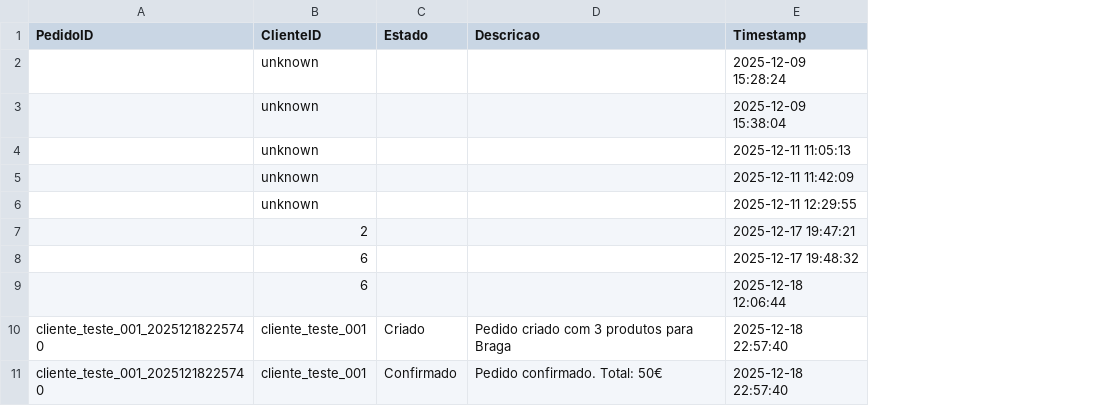
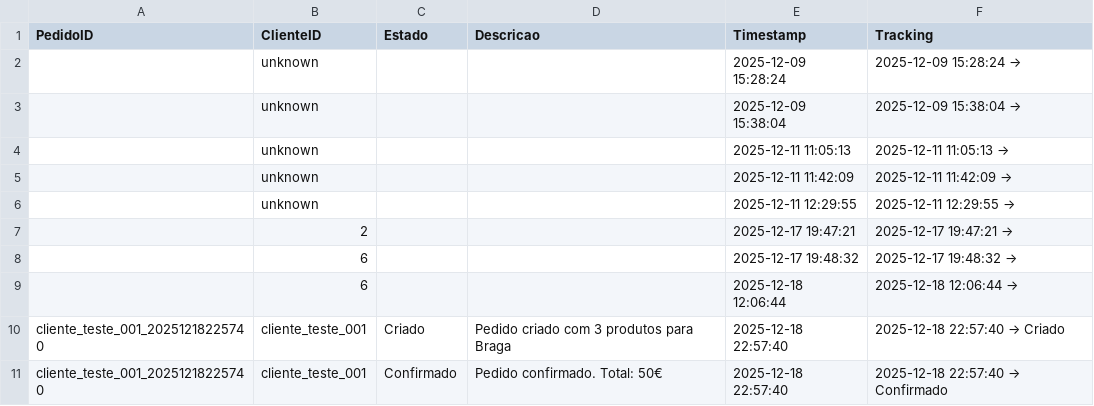
Before and after one commit to alexafrederico-ctrl/PlataformaGestao_Servicos, a CSV file: trabalhosIndividuais/eventos_pedido.csv, drawn as a sheet; only a part is shown; the diff covers the shown part only; the diff names each change by its address in the sheet, - before the commit and + after, or states it on an @@ line.

```diff
--- a/trabalhosIndividuais/eventos_pedido.csv
+++ b/trabalhosIndividuais/eventos_pedido.csv
+column F (Tracking), rows 2-11: 2025-12-09 15:28:24 → | 2025-12-09 15:38:04 → | 2025-12-11 11:05:13 → | 2025-12-11 11:42:09 → | 2025-12-11 12:29:55 → | 2025-12-17 19:47:21 → | 2025-12-17 19:48:32 → | 2025-12-18 12:06:44 → | 2025-12-18 22:57:40 → Criado | 2025-12-18 22:57:40 → Confirmado
```
Also changed, not shown: 30 added rows elsewhere in this file, trabalhosIndividuais/mensagens.csv, trabalhosIndividuais/pedidos.csv, 3 other files.
